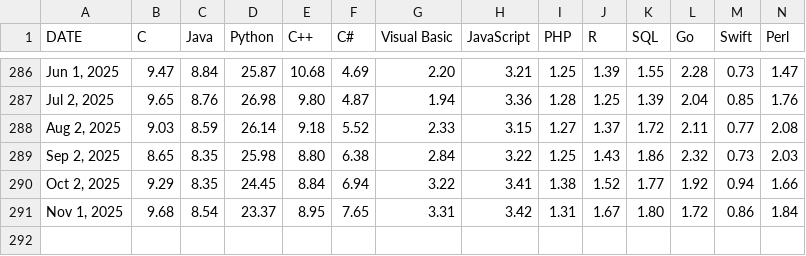
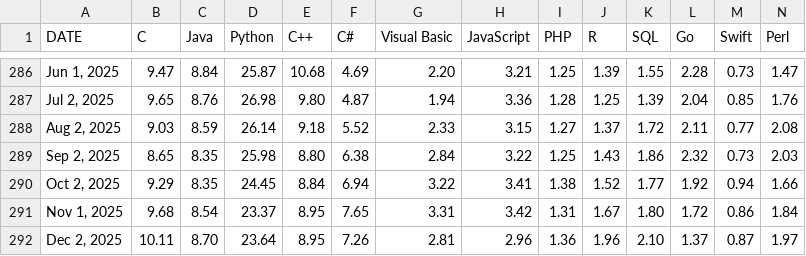
Before and after one commit to toUpperCase78/tiobe-index-ratings, a CSV file: Tiobe_Index_All_Ratings_December2025.csv (was Tiobe_Index_All_Ratings_November2025.csv), drawn as a sheet; only a part is shown, gaps mark what is left out; rows hold the shown columns only; the diff names each change by its address in the sheet, - before the commit and + after, or states it on an @@ line.

Commit message:
TIOBE Index All Ratings (December 2025)

```diff
--- a/Tiobe_Index_All_Ratings_November2025.csv
+++ b/Tiobe_Index_All_Ratings_December2025.csv
+row 292: Dec 2, 2025 | 10.11 | 8.70 | 23.64 | 8.95 | 7.26 | 2.81 | 2.96 | 1.36 | 1.96 | 2.10 | 1.37 | 0.87 | 1.97
```
